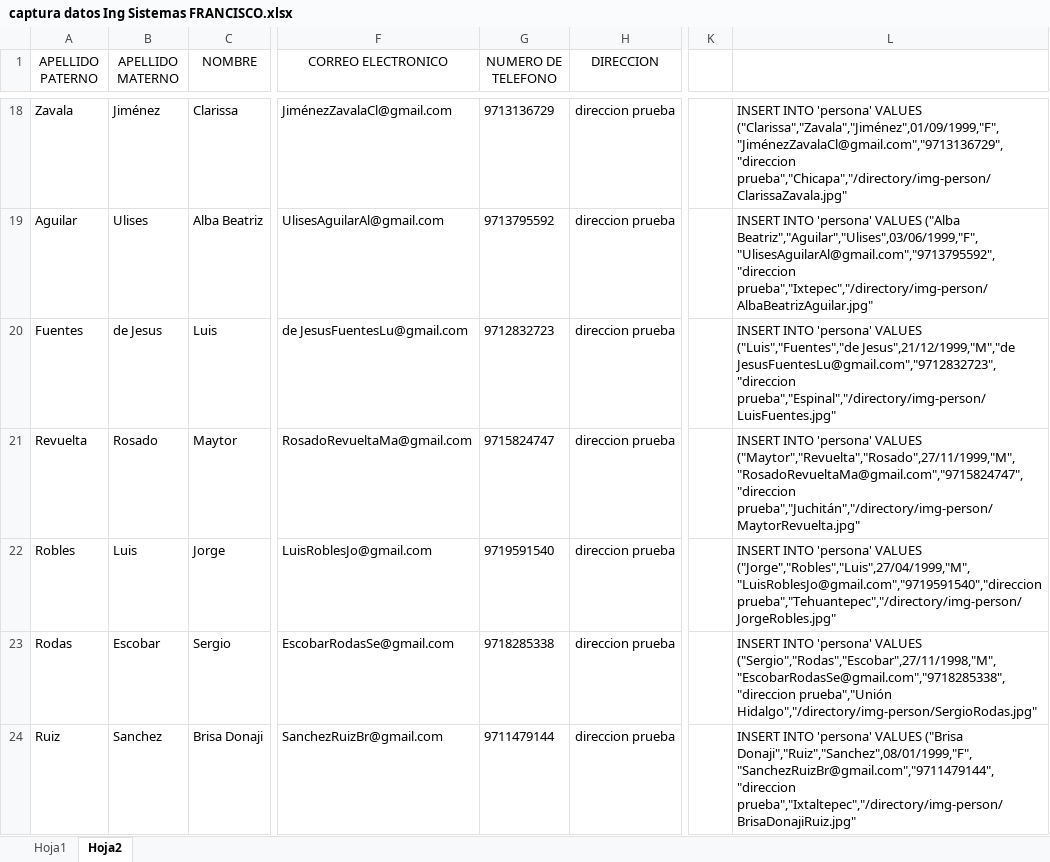
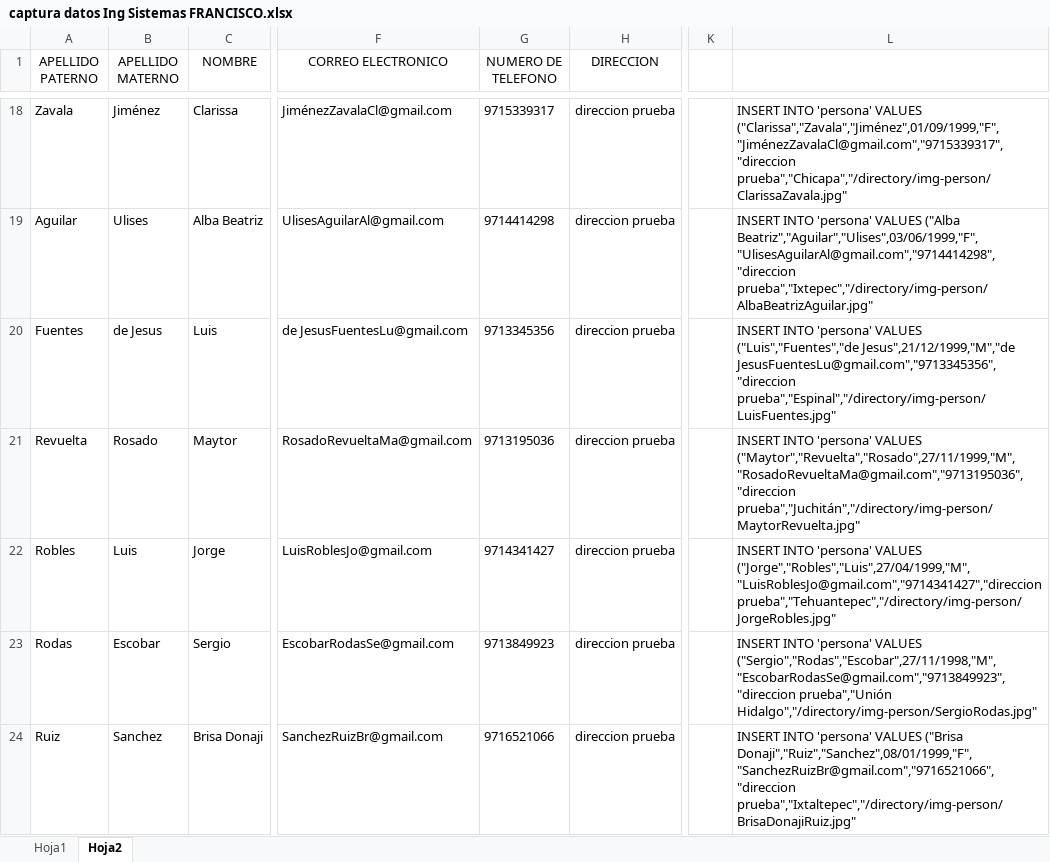
Before and after one commit to franciscosantiagoc/sittutorias, an Excel workbook: extras/datos/captura datos Ing Sistemas FRANCISCO.xlsx, sheet Hoja2, drawn as a sheet; only a part is shown, gaps mark what is left out; values as stored, in another font and other column widths than the file's, no borders; the diff covers the shown part only; the diff names each change by its address in the sheet, - before the commit and + after, or states it on an @@ line.

```diff
--- a/extras/datos/captura datos Ing Sistemas FRANCISCO.xlsx (sheet Hoja2)
+++ b/extras/datos/captura datos Ing Sistemas FRANCISCO.xlsx (sheet Hoja2)
-G18 (NUMERO DE TELEFONO): 9713136729
+G18 (NUMERO DE TELEFONO): 9715339317
-L18: …'persona' VALUES ("Clarissa","Zavala","Jiménez",01/09/1999,"F","JiménezZavalaCl@gmail.com","9713136729","direccion prueba","Chicapa","/directory/img-person/ClarissaZavala.jpg"
+L18: …'persona' VALUES ("Clarissa","Zavala","Jiménez",01/09/1999,"F","JiménezZavalaCl@gmail.com","9715339317","direccion prueba","Chicapa","/directory/img-person/ClarissaZavala.jpg"
-G19 (NUMERO DE TELEFONO): 9713795592
+G19 (NUMERO DE TELEFONO): 9714414298
-L19: …VALUES ("Alba Beatriz","Aguilar","Ulises",03/06/1999,"F","UlisesAguilarAl@gmail.com","9713795592","direccion prueba","Ixtepec","/directory/img-person/AlbaBeatrizAguilar.jpg"
+L19: …VALUES ("Alba Beatriz","Aguilar","Ulises",03/06/1999,"F","UlisesAguilarAl@gmail.com","9714414298","direccion prueba","Ixtepec","/directory/img-person/AlbaBeatrizAguilar.jpg"
-G20 (NUMERO DE TELEFONO): 9712832723
+G20 (NUMERO DE TELEFONO): 9713345356
-L20: …("Luis","Fuentes","de Jesus",21/12/1999,"M","de JesusFuentesLu@gmail.com","9712832723","direccion prueba","Espinal","/directory/img-person/LuisFuentes.jpg"
+L20: …("Luis","Fuentes","de Jesus",21/12/1999,"M","de JesusFuentesLu@gmail.com","9713345356","direccion prueba","Espinal","/directory/img-person/LuisFuentes.jpg"
-G21 (NUMERO DE TELEFONO): 9715824747
+G21 (NUMERO DE TELEFONO): 9713195036
-L21: …'persona' VALUES ("Maytor","Revuelta","Rosado",27/11/1999,"M","RosadoRevueltaMa@gmail.com","9715824747","direccion prueba","Juchitán","/directory/img-person/MaytorRevuelta.jpg"
+L21: …'persona' VALUES ("Maytor","Revuelta","Rosado",27/11/1999,"M","RosadoRevueltaMa@gmail.com","9713195036","direccion prueba","Juchitán","/directory/img-person/MaytorRevuelta.jpg"
-G22 (NUMERO DE TELEFONO): 9719591540
+G22 (NUMERO DE TELEFONO): 9714341427
-L22: …'persona' VALUES ("Jorge","Robles","Luis",27/04/1999,"M","LuisRoblesJo@gmail.com","9719591540","direccion prueba","Tehuantepec","/directory/img-person/JorgeRobles.jpg"
+L22: …'persona' VALUES ("Jorge","Robles","Luis",27/04/1999,"M","LuisRoblesJo@gmail.com","9714341427","direccion prueba","Tehuantepec","/directory/img-person/JorgeRobles.jpg"
-G23 (NUMERO DE TELEFONO): 9718285338
+G23 (NUMERO DE TELEFONO): 9713849923
-L23: …'persona' VALUES ("Sergio","Rodas","Escobar",27/11/1998,"M","EscobarRodasSe@gmail.com","9718285338","direccion prueba","Unión Hidalgo","/directory/img-person/SergioRodas.jpg"
+L23: …'persona' VALUES ("Sergio","Rodas","Escobar",27/11/1998,"M","EscobarRodasSe@gmail.com","9713849923","direccion prueba","Unión Hidalgo","/directory/img-person/SergioRodas.jpg"
-G24 (NUMERO DE TELEFONO): 9711479144
+G24 (NUMERO DE TELEFONO): 9716521066
-L24: …VALUES ("Brisa Donaji","Ruiz","Sanchez",08/01/1999,"F","SanchezRuizBr@gmail.com","9711479144","direccion prueba","Ixtaltepec","/directory/img-person/BrisaDonajiRuiz.jpg"
+L24: …VALUES ("Brisa Donaji","Ruiz","Sanchez",08/01/1999,"F","SanchezRuizBr@gmail.com","9716521066","direccion prueba","Ixtaltepec","/directory/img-person/BrisaDonajiRuiz.jpg"
```
Also changed, not shown: 5 added rows and 36 edited cells elsewhere in this sheet, extras/datos/Lista Turorias 2019 luis.csv.xlsx, 4 other files.
